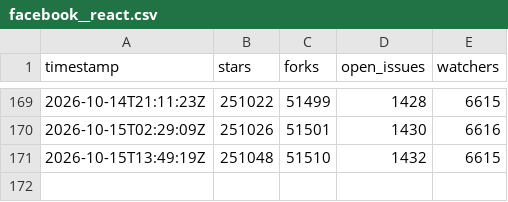
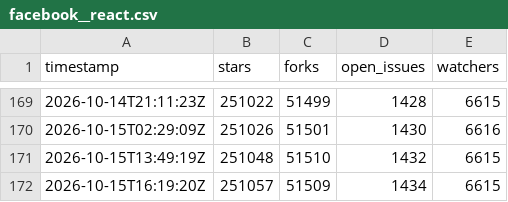
Before and after one commit to tanvirul-islam-rifat/Repo-Pulse, a CSV file: data/facebook__react.csv, drawn as a sheet; only a part is shown, gaps mark what is left out.

```diff
--- a/data/facebook__react.csv
+++ b/data/facebook__react.csv
@@ -171 +171,2 @@ timestamp,stars,forks,open_issues,watchers
 2026-10-15T13:49:19Z,251048,51510,1432,6615
+2026-10-15T16:19:20Z,251057,51509,1434,6615
```
Also changed, not shown: data/kubernetes__kubernetes.csv, data/llvm__llvm-project.csv, 5 other files.
